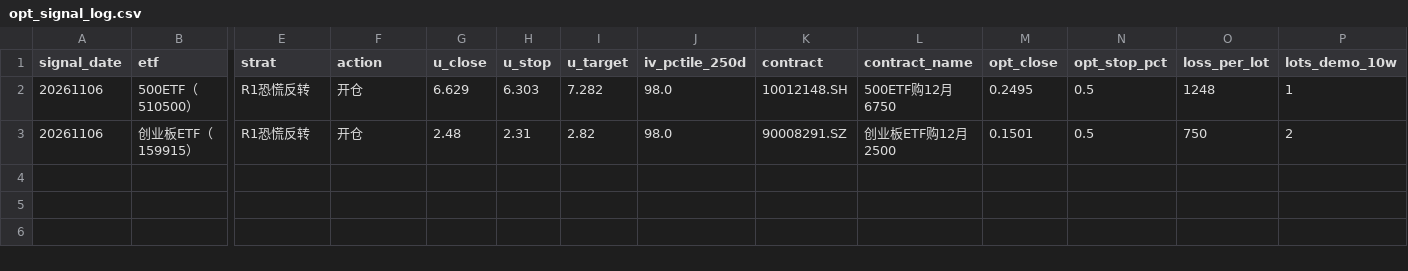
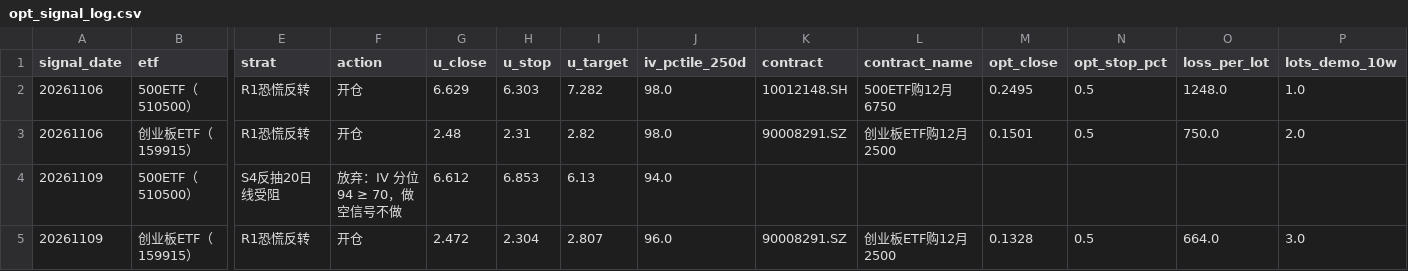
Before and after one commit to dengliang68-sudo/market-data, a CSV file: reports/opt_signal_log.csv, drawn as a sheet; only a part is shown, gaps mark what is left out; rows hold the shown columns only; the diff names each change by its address in the sheet, - before the commit and + after, or states it on an @@ line.

```diff
--- a/reports/opt_signal_log.csv
+++ b/reports/opt_signal_log.csv
-O2 (loss_per_lot): 1248
+O2 (loss_per_lot): 1248.0
-P2 (lots_demo_10w): 1
+P2 (lots_demo_10w): 1.0
-O3 (loss_per_lot): 750
+O3 (loss_per_lot): 750.0
-P3 (lots_demo_10w): 2
+P3 (lots_demo_10w): 2.0
+row 4: 20261109 | 500ETF（510500） | S4反抽20日线受阻 | 放弃：IV 分位 94 ≥ 70，做空信号不做 | 6.612 | 6.853 | 6.13 | 94.0
+row 5: 20261109 | 创业板ETF（159915） | R1恐慌反转 | 开仓 | 2.472 | 2.304 | 2.807 | 96.0 | 90008291.SZ | 创业板ETF购12月2500 | 0.1328 | 0.5 | 664.0 | 3.0
```
Also changed, not shown: data/opt_atm_iv_hist.csv, 2 other files.
